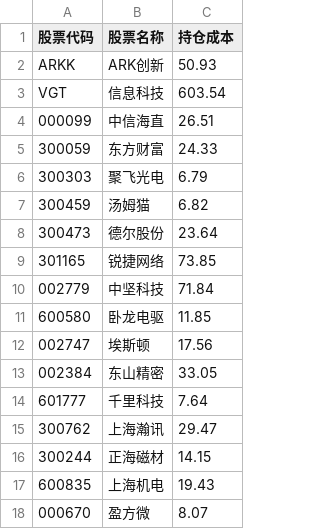
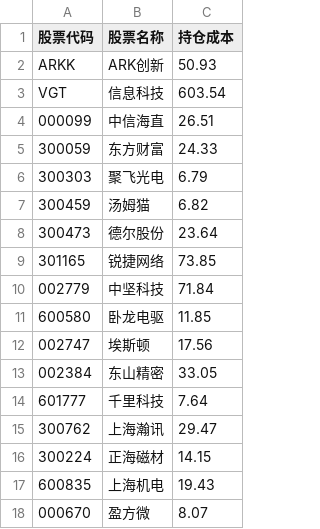
Before and after one commit to jamesphe/quant_trading_system, a CSV file: app/config/portfolio_stocks.csv, drawn as a sheet.

Commit message:
更新持仓信息

```diff
--- a/app/config/portfolio_stocks.csv
+++ b/app/config/portfolio_stocks.csv
@@ -15,3 +15,3 @@ VGT,信息科技,603.54
 300762,上海瀚讯,29.47
-300244,正海磁材,14.15
+300224,正海磁材,14.15
 600835,上海机电,19.43
```
